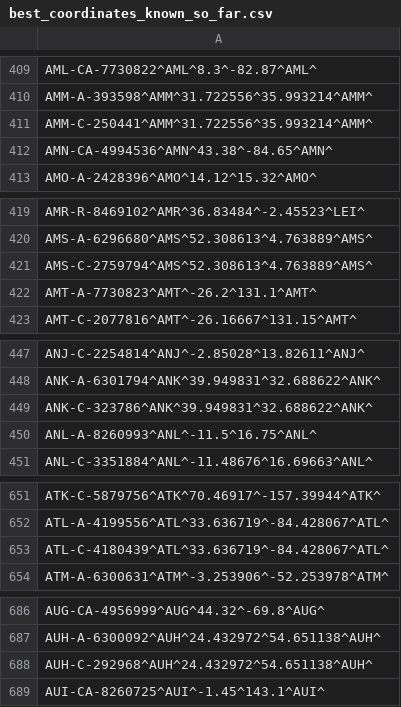
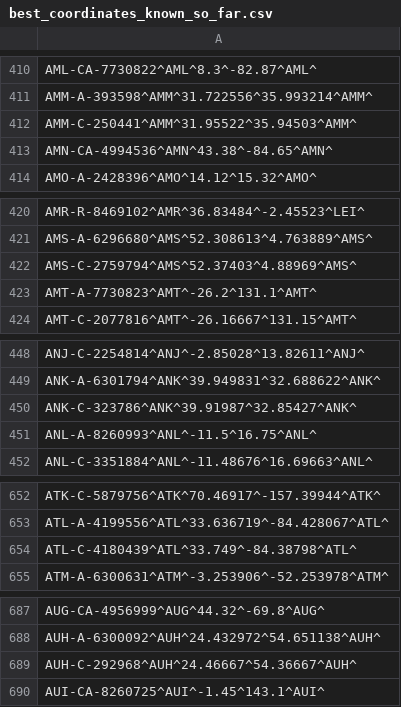
Before and after one commit to opentraveldata/optd, a CSV file: refdata/ORI/best_coordinates_known_so_far.csv, drawn as a sheet; only a part is shown, gaps mark what is left out; the diff covers the shown part only.

```diff
--- a/refdata/ORI/best_coordinates_known_so_far.csv
+++ b/refdata/ORI/best_coordinates_known_so_far.csv
@@ -410,3 +411,3 @@ AML-CA-7730822^AML^8.3^-82.87^AML^
 AMM-A-393598^AMM^31.722556^35.993214^AMM^
-AMM-C-250441^AMM^31.722556^35.993214^AMM^
+AMM-C-250441^AMM^31.95522^35.94503^AMM^
 AMN-CA-4994536^AMN^43.38^-84.65^AMN^
@@ -420,3 +421,3 @@ AMR-R-8469102^AMR^36.83484^-2.45523^LEI^
 AMS-A-6296680^AMS^52.308613^4.763889^AMS^
-AMS-C-2759794^AMS^52.308613^4.763889^AMS^
+AMS-C-2759794^AMS^52.37403^4.88969^AMS^
 AMT-A-7730823^AMT^-26.2^131.1^AMT^
@@ -448,3 +449,3 @@ ANJ-C-2254814^ANJ^-2.85028^13.82611^ANJ^
 ANK-A-6301794^ANK^39.949831^32.688622^ANK^
-ANK-C-323786^ANK^39.949831^32.688622^ANK^
+ANK-C-323786^ANK^39.91987^32.85427^ANK^
 ANL-A-8260993^ANL^-11.5^16.75^ANL^
@@ -652,3 +653,3 @@ ATK-C-5879756^ATK^70.46917^-157.39944^ATK^
 ATL-A-4199556^ATL^33.636719^-84.428067^ATL^
-ATL-C-4180439^ATL^33.636719^-84.428067^ATL^
+ATL-C-4180439^ATL^33.749^-84.38798^ATL^
 ATM-A-6300631^ATM^-3.253906^-52.253978^ATM^
@@ -687,3 +688,3 @@ AUG-CA-4956999^AUG^44.32^-69.8^AUG^
 AUH-A-6300092^AUH^24.432972^54.651138^AUH^
-AUH-C-292968^AUH^24.432972^54.651138^AUH^
+AUH-C-292968^AUH^24.46667^54.36667^AUH^
 AUI-CA-8260725^AUI^-1.45^143.1^AUI^
```
Also changed, not shown: 2 added rows and 74 edited cells elsewhere in this file.
